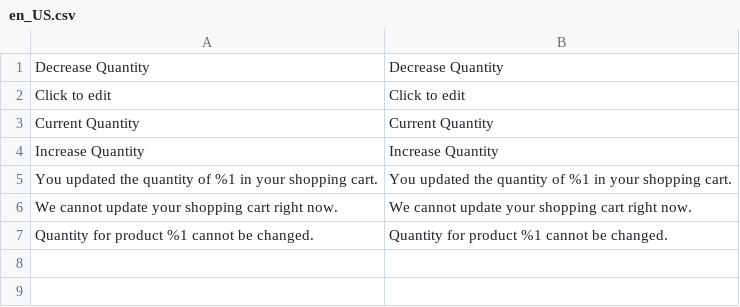
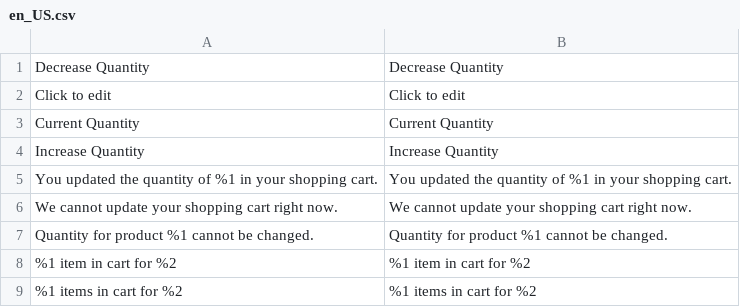
Before and after one commit to nimasystems/m2-module-nimasystems-add-multiple-products, a CSV file: i18n/en_US.csv, drawn as a sheet; the diff names each change by its address in the sheet, - before the commit and + after, or states it on an @@ line.

```diff
--- a/i18n/en_US.csv
+++ b/i18n/en_US.csv
+row 8: %1 item in cart for %2 | %1 item in cart for %2
+row 9: %1 items in cart for %2 | %1 items in cart for %2
```
Also changed, not shown: i18n/bg_BG.csv, 12 other files.
